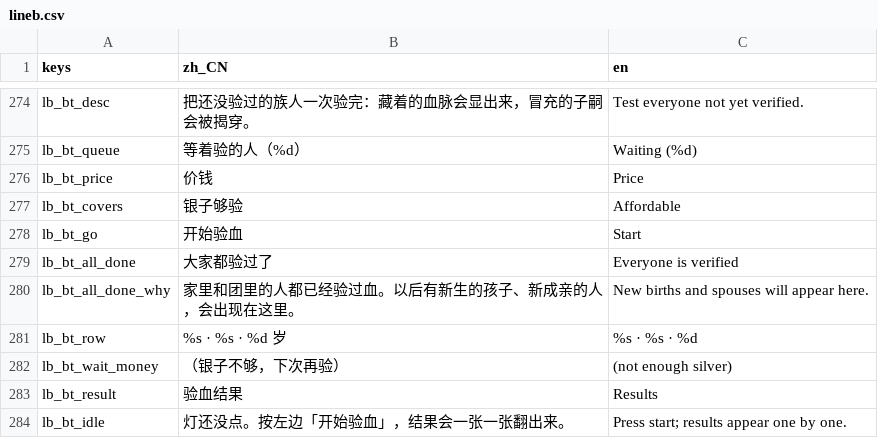
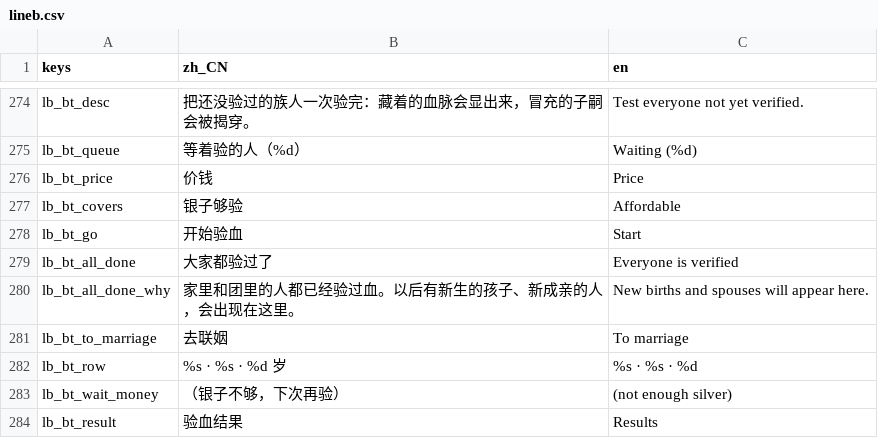
Before and after one commit to wuyongjia666-droid/CenturyKnights, a CSV file: project/data/locale/lineb.csv, drawn as a sheet; only a part is shown, gaps mark what is left out; the shorter side is filled out with more unchanged rows; the diff names each change by its address in the sheet, - before the commit and + after, or states it on an @@ line.

Commit message:
feat(y1b): blood_test all-done CTA ToMarriage + suite
Empty QueueList (lb_bt_all_done why「新生/新成亲会出现」) had no
button. Add named ToMarriage → marriage.tscn under QueueList +
dynasty/blood_test_empty_cta_check (force blood_meta.verified).

```diff
--- a/project/data/locale/lineb.csv
+++ b/project/data/locale/lineb.csv
+row 281: lb_bt_to_marriage | 去联姻 | To marriage
```
Also changed, not shown: 3 other files.
